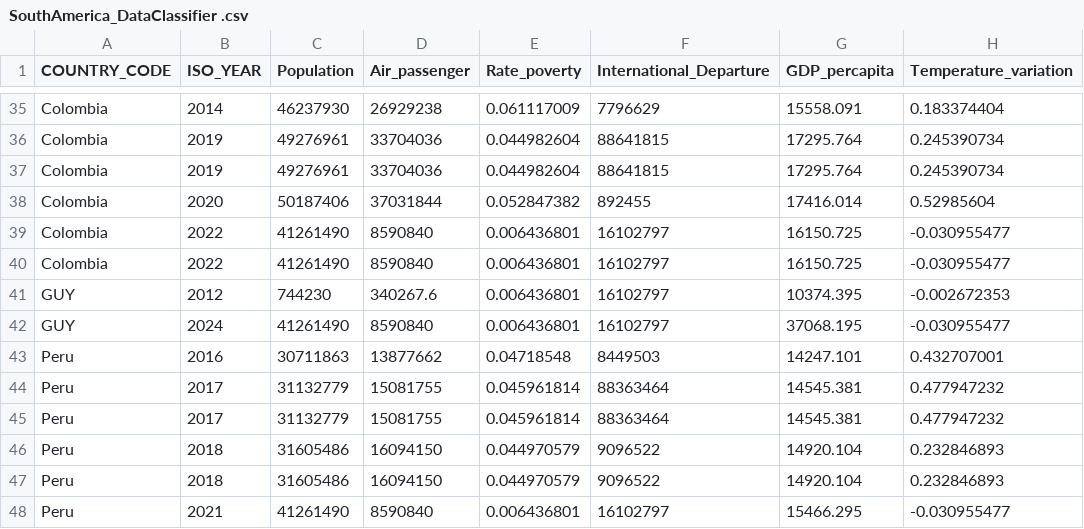
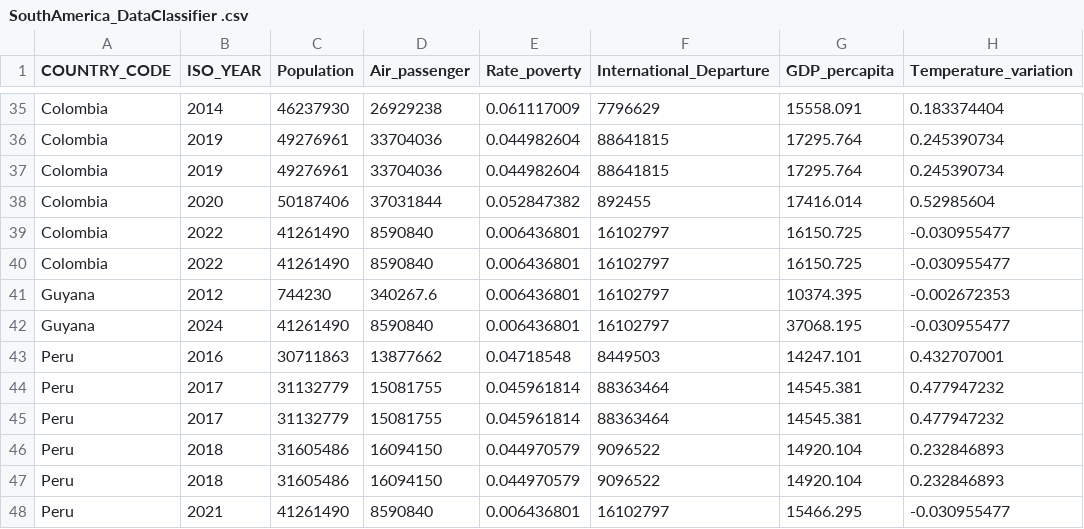
Before and after one commit to danielappaula/Files_AIFluTrack, a CSV file: SouthAmerica_DataClassifier .csv, drawn as a sheet; only a part is shown, gaps mark what is left out; the diff names each change by its address in the sheet, - before the commit and + after, or states it on an @@ line.

Commit message:
Add files via upload

```diff
--- a/SouthAmerica_DataClassifier .csv
+++ b/SouthAmerica_DataClassifier .csv
-A41:A42 (COUNTRY_CODE): GUY
+A41:A42 (COUNTRY_CODE): Guyana
```
